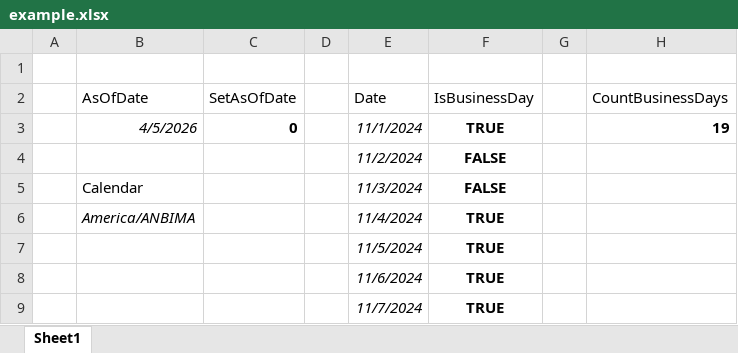
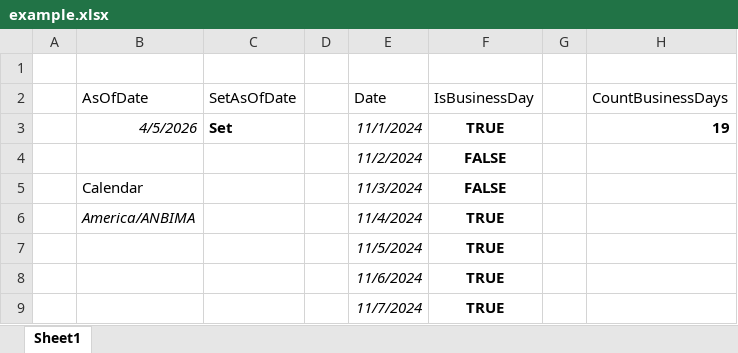
Before and after one commit to andreygorbachev/calendar-Excel, an Excel workbook: example/example.xlsx, sheet Sheet1, drawn as a sheet; only a part is shown; values as stored, in another font and other column widths than the file's, no borders; the diff names each change by its address in the sheet, - before the commit and + after, or states it on an @@ line.

```diff
--- a/example/example.xlsx (sheet Sheet1)
+++ b/example/example.xlsx (sheet Sheet1)
-C3 (SetAsOfDate): 0
+C3 (SetAsOfDate): Set
```
Also changed, not shown: 1 other file.
